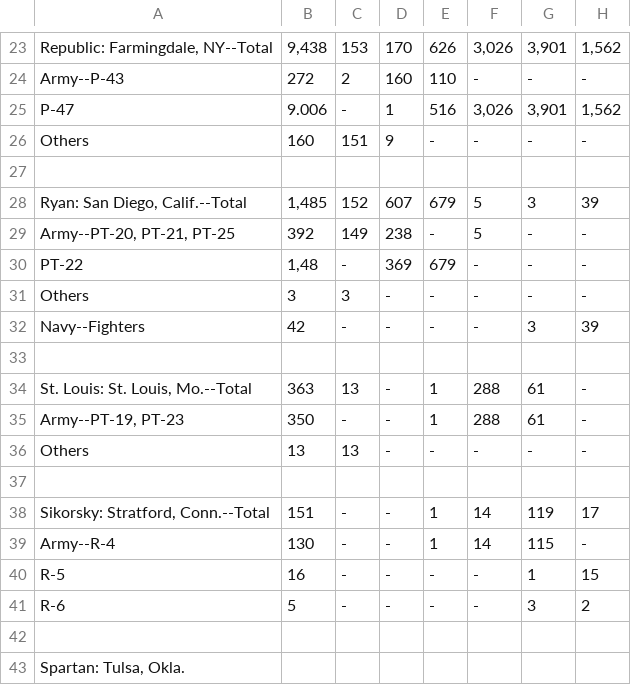
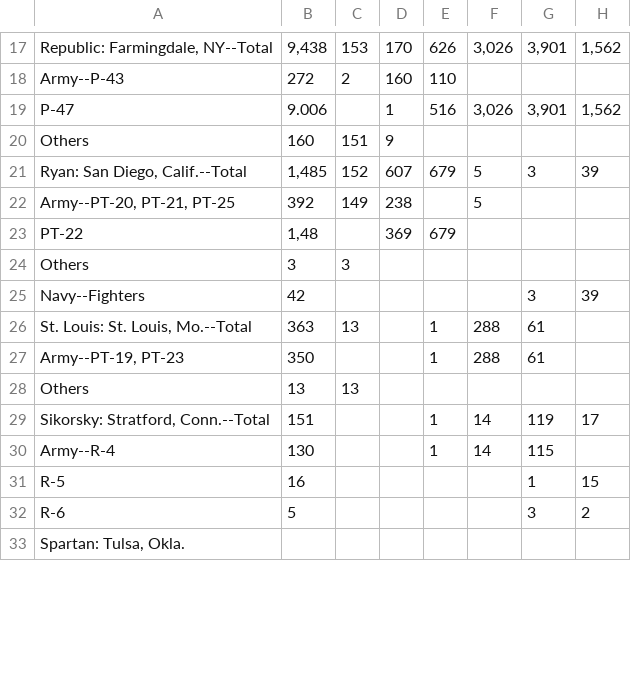
Before and after one commit to KevinJpotter/data_607, a CSV file: data/military_airplanes.csv, drawn as a sheet; only a part is shown, gaps mark what is left out; removed rows and columns are numbered as before the commit, all else as after; the diff covers the shown part only; the diff names each change by its address in the sheet, - before the commit and + after, or states it on an @@ line.

```diff
--- a/data/military_airplanes.csv
+++ b/data/military_airplanes.csv
-F18: -
+F18: (empty)
-G18: -
+G18: (empty)
-H18: -
+H18: (empty)
-C19: -
+C19: (empty)
-E20: -
+E20: (empty)
-F20: -
+F20: (empty)
-G20: -
+G20: (empty)
-H20: -
+H20: (empty)
-row 27: (empty)
-E22: -
+E22: (empty)
-G22:G24: -
+G22:G24: (empty)
-H22:H24: -
+H22:H24: (empty)
-C23: -
+C23: (empty)
-F23:F25: -
+F23:F25: (empty)
-D24:D25: -
+D24:D25: (empty)
-E24:E25: -
+E24:E25: (empty)
-C25: -
+C25: (empty)
-row 33: (empty)
-D26:D28: -
+D26:D28: (empty)
-H26:H28: -
+H26:H28: (empty)
-C27: -
+C27: (empty)
-E28: -
+E28: (empty)
-F28: -
+F28: (empty)
-G28: -
+G28: (empty)
-row 37: (empty)
-C29:C32: -
+C29:C32: (empty)
-D29:D32: -
+D29:D32: (empty)
-H30: -
+H30: (empty)
-E31:E32: -
+E31:E32: (empty)
-F31:F32: -
+F31:F32: (empty)
-row 42: (empty)
```
Also changed, not shown: 13 removed rows and 70 edited cells elsewhere in this file, 1 other file.
